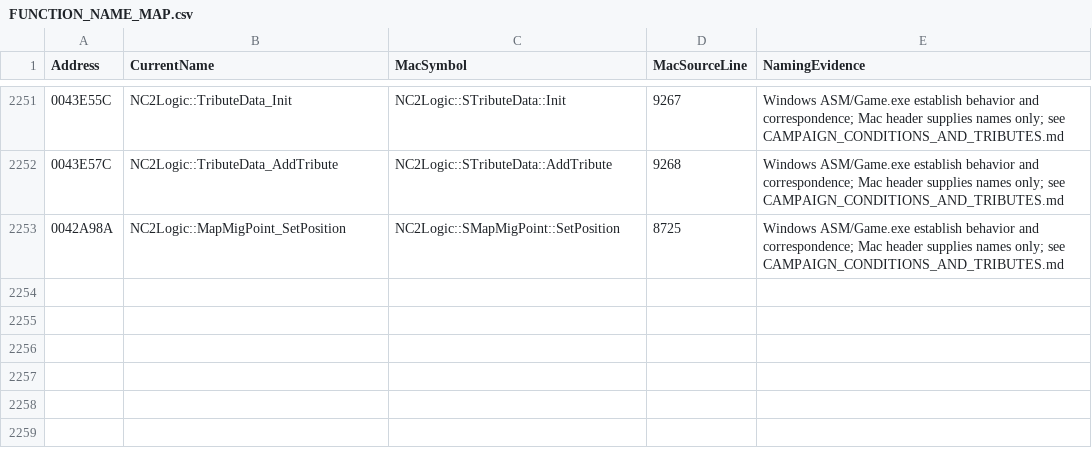
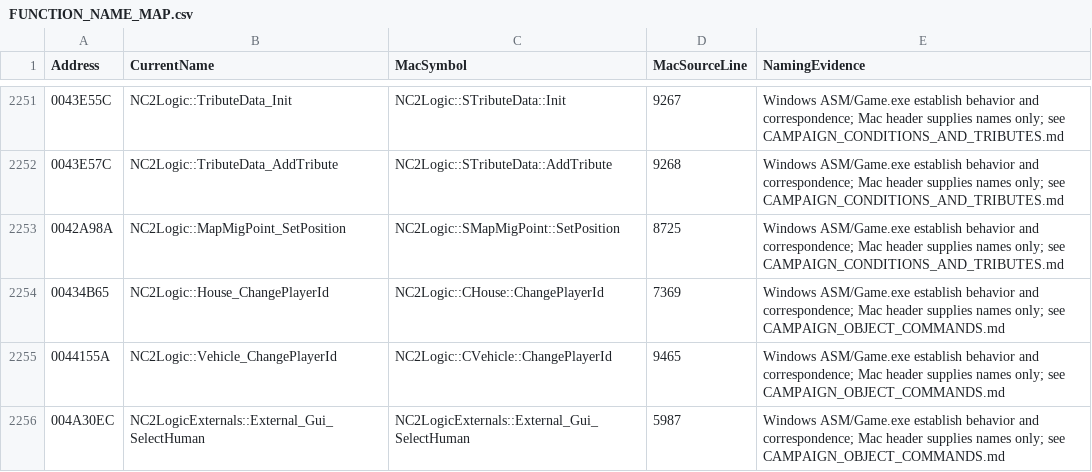
Before and after one commit to HaoJun0823/OpenVikings_cpp, a CSV file: docs/FUNCTION_NAME_MAP.csv, drawn as a sheet; only a part is shown, gaps mark what is left out; the diff names each change by its address in the sheet, - before the commit and + after, or states it on an @@ line.

Commit message:
Restore Windows campaign ownership and vehicle selection commands

```diff
--- a/docs/FUNCTION_NAME_MAP.csv
+++ b/docs/FUNCTION_NAME_MAP.csv
+row 2254: 00434B65 | NC2Logic::House_ChangePlayerId | NC2Logic::CHouse::ChangePlayerId | 7369 | Windows ASM/Game.exe establish behavior and correspondence; Mac header supplies names only; see CAMPAIGN_OBJECT_COMMANDS.md
+row 2255: 0044155A | NC2Logic::Vehicle_ChangePlayerId | NC2Logic::CVehicle::ChangePlayerId | 9465 | Windows ASM/Game.exe establish behavior and correspondence; Mac header supplies names only; see CAMPAIGN_OBJECT_COMMANDS.md
+row 2256: 004A30EC | NC2LogicExternals::External_Gui_SelectHuman | NC2LogicExternals::External_Gui_SelectHuman | 5987 | Windows ASM/Game.exe establish behavior and correspondence; Mac header supplies names only; see CAMPAIGN_OBJECT_COMMANDS.md
```
Also changed, not shown: docs/CAMPAIGN_MAP_COVERAGE.csv, docs/CAMPAIGN_MAP_SCRIPT_AUDIT.csv, 16 other files.
